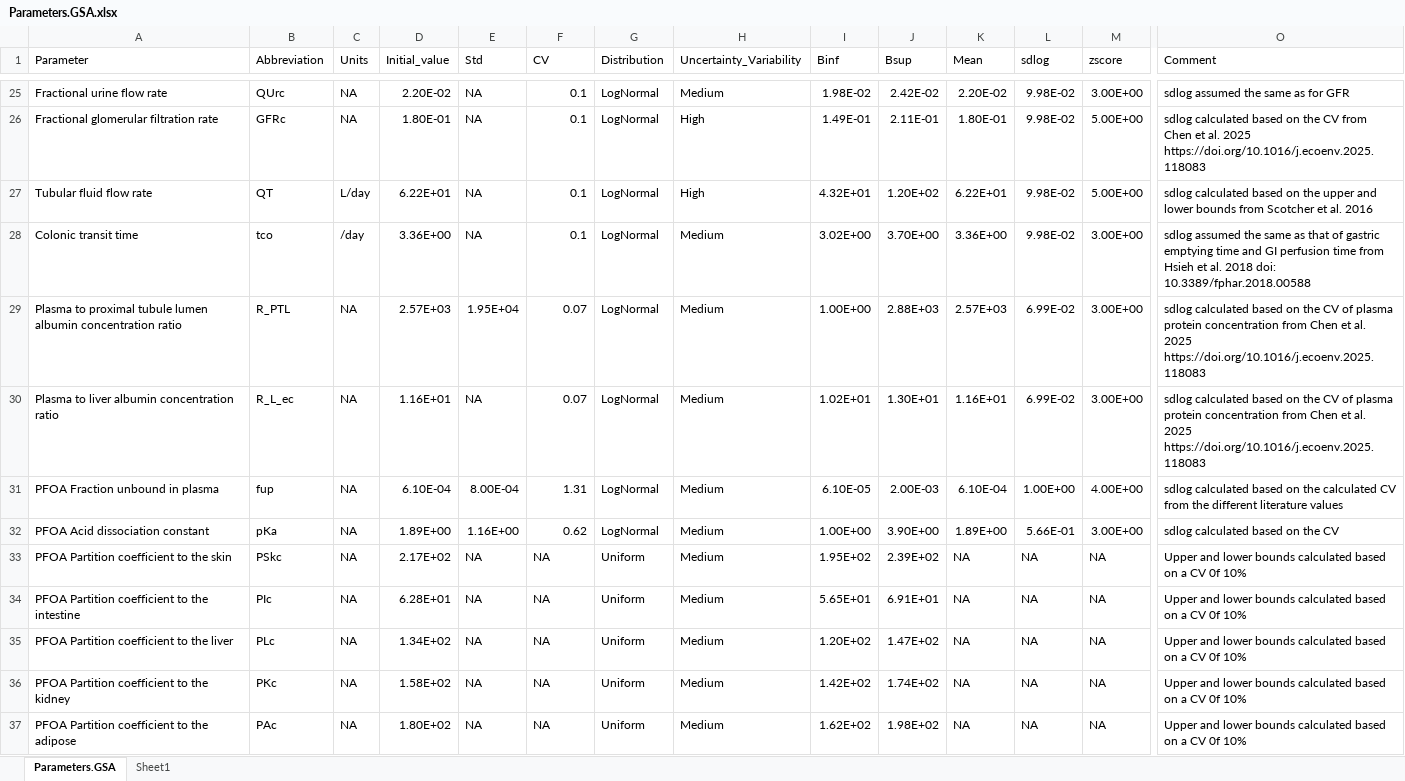
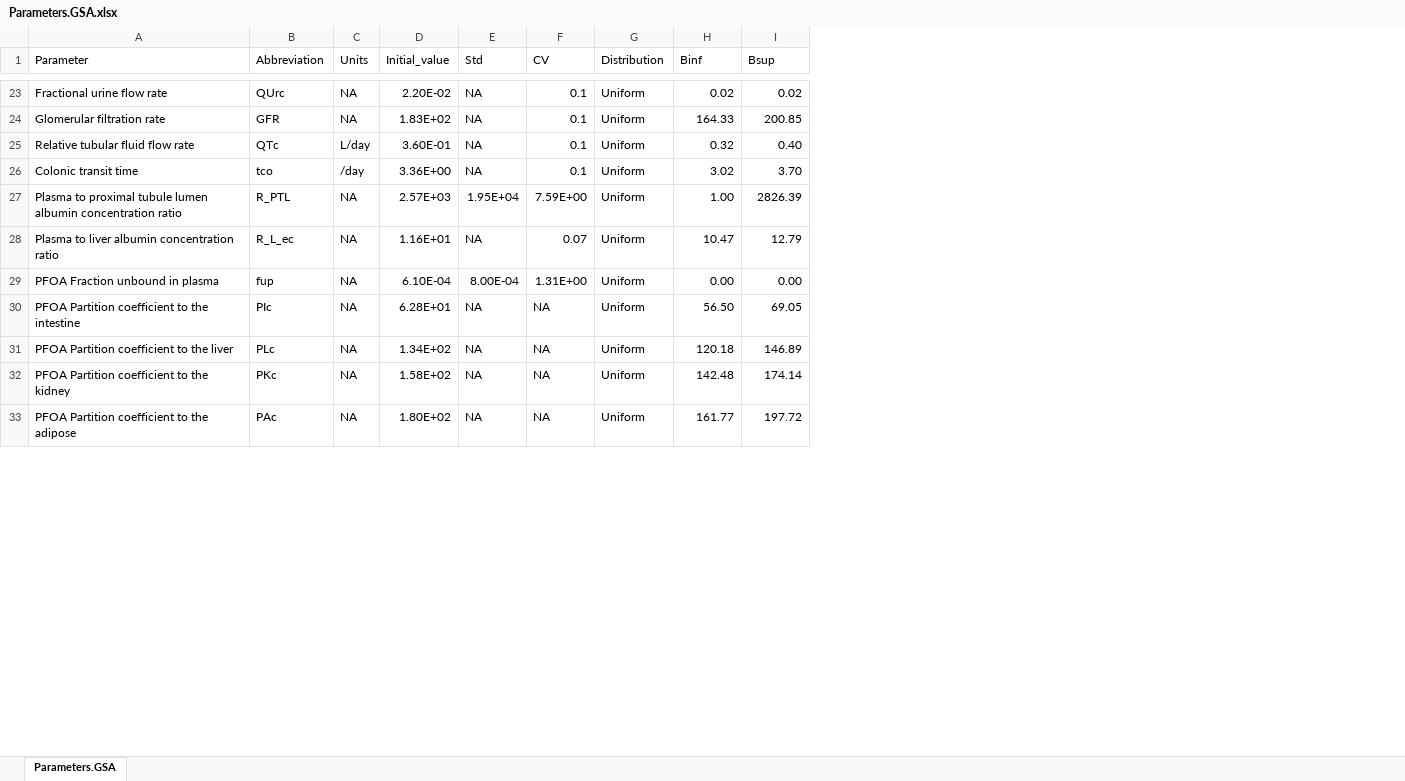
Before and after one commit to jackmkos/PARC_PFOA_NG-PBK, an Excel workbook: Input/Parameters.GSA.xlsx, sheet Parameters.GSA, drawn as a sheet; only a part is shown, gaps mark what is left out; values as stored, in another font and other column widths than the file's, no cell formats; removed rows and columns are numbered as before the commit, all else as after; rows hold the shown columns only; the diff covers the shown part only; the diff names each change by its address in the sheet, - before the commit and + after, or states it on an @@ line.

```diff
--- a/Input/Parameters.GSA.xlsx (sheet Parameters.GSA)
+++ b/Input/Parameters.GSA.xlsx (sheet Parameters.GSA)
-sheet tab: Sheet1
-column H (Uncertainty_Variability), rows 25-26: Medium | High; rows 28-31: all Medium; rows 34-37: all Medium
-column K (Mean), rows 25-26: 2.20E-02 | 1.80E-01; rows 28-31: 3.36E+00 | 2.57E+03 | 1.16E+01 | 6.10E-04; rows 34-37: all NA
-column L (sdlog), rows 25-26: 9.98E-02 | 9.98E-02; rows 28-31: 9.98E-02 | 6.99E-02 | 6.99E-02 | 1.00E+00; rows 34-37: all NA
-column M (zscore), rows 25-26: 3.00E+00 | 5.00E+00; rows 28-31: 3.00E+00 | 3.00E+00 | 3.00E+00 | 4.00E+00; rows 34-37: all NA
-column O (Comment), rows 25-26: sdlog assumed the same as for GFR | sdlog calculated based on the CV from Chen et al. 2025 https://doi.org/10.1016/j.ecoenv.2025.118083; rows 28-31: sdlog assumed the same as that of gastric emptying time and GI perfusion time from Hsieh et al. 2018 doi: 10.3389/fphar.2018.00588 | sdlog calculated based on the CV of plasma protein concentration from Chen et al. 2025 https://doi.org/10.1016/j.ecoenv.2025.118083 | sdlog calculated based on the CV of plasma protein concentration from Chen et al. 2025 https://doi.org/10.1016/j.ecoenv.2025.118083 | sdlog calculated based on the calculated CV from the different literature values; rows 34-37: all Upper and lower bounds calculated based on a CV 0f 10%
-G23:G24 (Distribution): LogNormal
+G23:G24 (Distribution): Uniform
-H23 (Binf): 1.98E-02
+H23 (Binf): 0.02
-I23 (Bsup): 2.42E-02
+I23 (Bsup): 0.02
-A24 (Parameter): Fractional glomerular filtration rate
+A24 (Parameter): Glomerular filtration rate
-B24 (Abbreviation): GFRc
+B24 (Abbreviation): GFR
-D24 (Initial_value): 1.80E-01
+D24 (Initial_value): 1.83E+02
-H24 (Binf): 1.49E-01
+H24 (Binf): 164.33
-I24 (Bsup): 2.11E-01
+I24 (Bsup): 200.85
-row 27: Tubular fluid flow rate | QT | L/day | 6.22E+01 | NA | 0.1 | LogNormal | High | 4.32E+01 | 1.20E+02 | 6.22E+01 | 9.98E-02 | 5.00E+00 | sdlog calculated based on the upper and lower bounds from Scotcher et al. 2016
+row 25: Relative tubular fluid flow rate | QTc | L/day | 3.60E-01 | NA | 0.1 | Uniform | 0.32 | 0.40
-G26:G29 (Distribution): LogNormal
+G26:G29 (Distribution): Uniform
-H26 (Binf): 3.02E+00
+H26 (Binf): 3.02
-I26 (Bsup): 3.70E+00
+I26 (Bsup): 3.70
-F27 (CV): 0.07
+F27 (CV): 7.59E+00
-H27 (Binf): 1.00E+00
+H27 (Binf): 1.00
-I27 (Bsup): 2.88E+03
+I27 (Bsup): 2826.39
-H28 (Binf): 1.02E+01
+H28 (Binf): 10.47
-I28 (Bsup): 1.30E+01
+I28 (Bsup): 12.79
-F29 (CV): 1.31
+F29 (CV): 1.31E+00
-H29 (Binf): 6.10E-05
+H29 (Binf): 0.00
-I29 (Bsup): 2.00E-03
+I29 (Bsup): 0.00
-row 32: PFOA Acid dissociation constant | pKa | NA | 1.89E+00 | 1.16E+00 | 0.62 | LogNormal | Medium | 1.00E+00 | 3.90E+00 | 1.89E+00 | 5.66E-01 | 3.00E+00 | sdlog calculated based on the CV
-row 33: PFOA Partition coefficient to the skin | PSkc | NA | 2.17E+02 | NA | NA | Uniform | Medium | 1.95E+02 | 2.39E+02 | NA | NA | NA | Upper and lower bounds calculated based on a CV 0f 10%
-H30 (Binf): 5.65E+01
+H30 (Binf): 56.50
-I30 (Bsup): 6.91E+01
+I30 (Bsup): 69.05
-H31 (Binf): 1.20E+02
+H31 (Binf): 120.18
-I31 (Bsup): 1.47E+02
+I31 (Bsup): 146.89
-H32 (Binf): 1.42E+02
+H32 (Binf): 142.48
-I32 (Bsup): 1.74E+02
+I32 (Bsup): 174.14
-H33 (Binf): 1.62E+02
+H33 (Binf): 161.77
-I33 (Bsup): 1.98E+02
+I33 (Bsup): 197.72
```
Also changed, not shown: 3 added rows, 2 removed rows and 128 edited cells elsewhere in this sheet, cell formats, formulas that keep their value, 9 other files.
